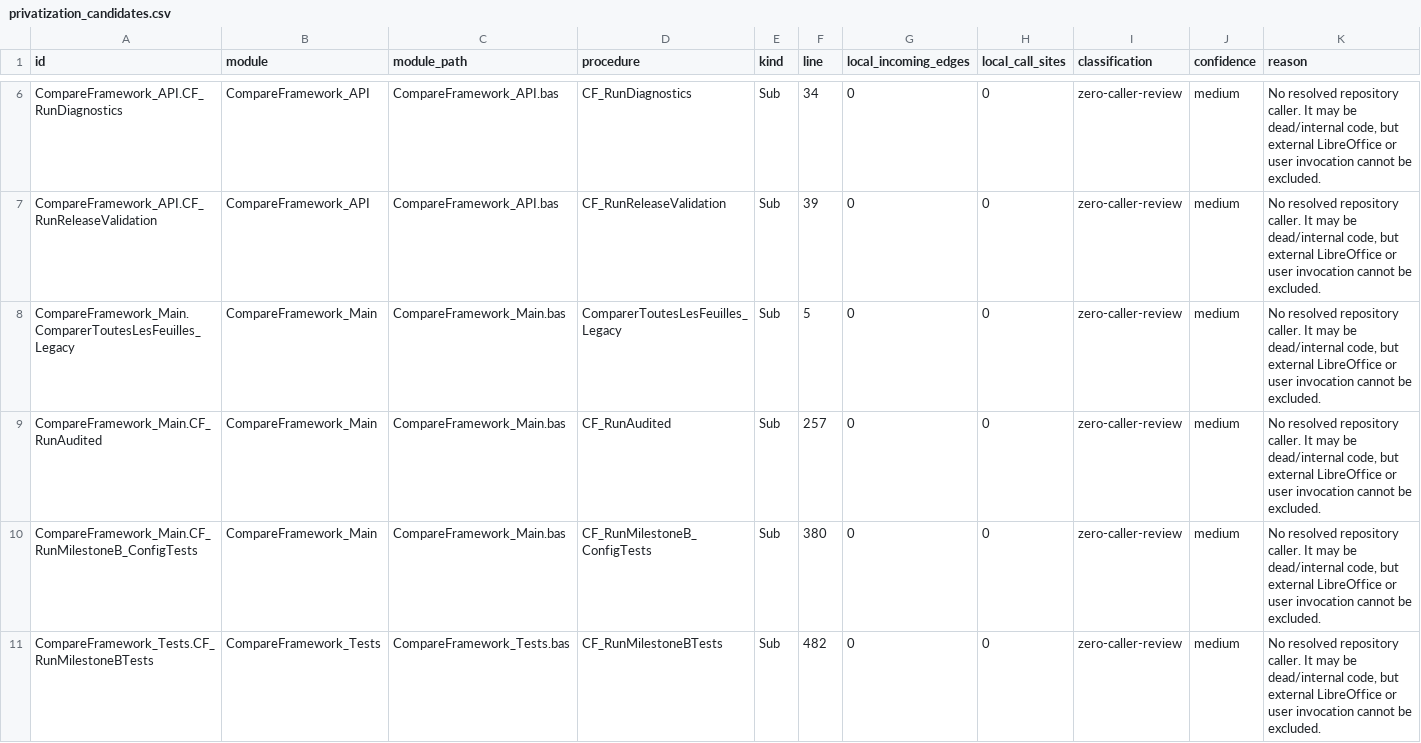
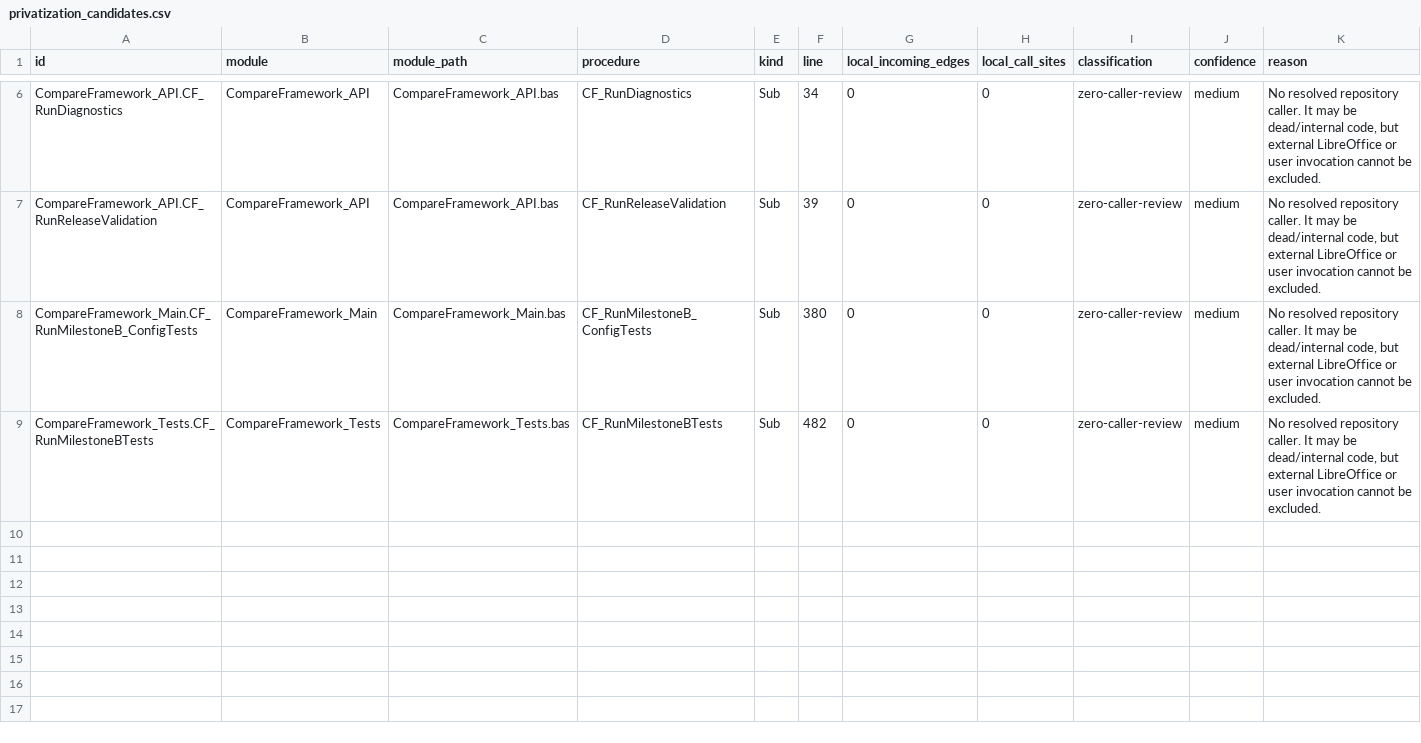
Before and after one commit to sduh/CompareFramework, a CSV file: build/architecture/privatization_candidates.csv, drawn as a sheet; only a part is shown, gaps mark what is left out; the diff names each change by its address in the sheet, - before the commit and + after, or states it on an @@ line.

```diff
--- a/build/architecture/privatization_candidates.csv
+++ b/build/architecture/privatization_candidates.csv
-row 8: CompareFramework_Main.ComparerToutesLesFeuilles_Legacy | CompareFramework_Main | CompareFramework_Main.bas | ComparerToutesLesFeuilles_Legacy | Sub | 5 | 0 | 0 | zero-caller-review | medium | No resolved repository caller. It may be dead/internal code, but external LibreOffice or user invocation cannot be excluded.
-row 9: CompareFramework_Main.CF_RunAudited | CompareFramework_Main | CompareFramework_Main.bas | CF_RunAudited | Sub | 257 | 0 | 0 | zero-caller-review | medium | No resolved repository caller. It may be dead/internal code, but external LibreOffice or user invocation cannot be excluded.
```
Also changed, not shown: build/architecture/entrypoint_audit.csv, build/architecture/modules.csv, 17 other files.
